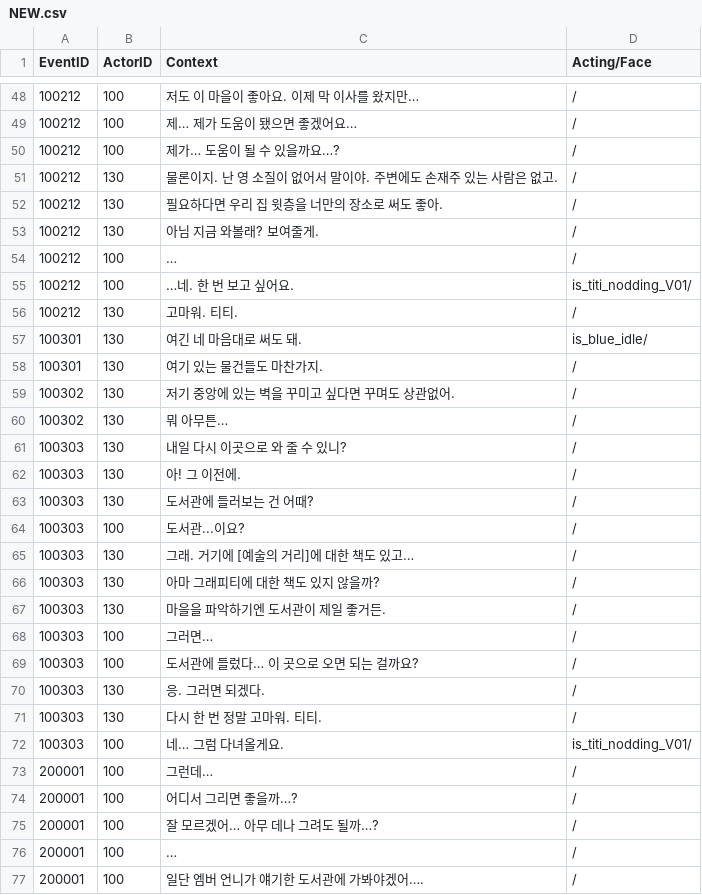
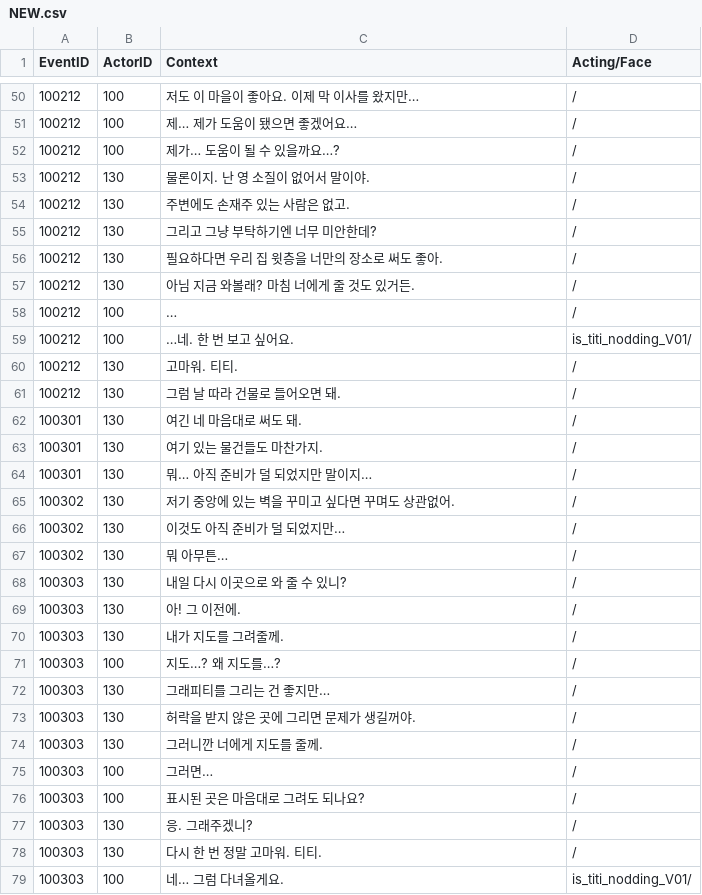
Before and after one commit to PlayMer0825/Graffiti, a CSV file: Assets/Resources/CSV/NEW.csv, drawn as a sheet; only a part is shown, gaps mark what is left out; the shorter side is filled out with more unchanged rows; the diff covers the shown part only.

```diff
--- a/Assets/Resources/CSV/NEW.csv
+++ b/Assets/Resources/CSV/NEW.csv
@@ -50,5 +52,7 @@
 100212,100,제가… 도움이 될 수 있을까요…?,/
-100212,130,물론이지. 난 영 소질이 없어서 말이야. 주변에도 손재주 있는 사람은 없고.,/
+100212,130,물론이지. 난 영 소질이 없어서 말이야.,/
+100212,130,주변에도 손재주 있는 사람은 없고.,/
+100212,130,그리고 그냥 부탁하기엔 너무 미안한데?,/
 100212,130,필요하다면 우리 집 윗층을 너만의 장소로 써도 좋아.,/
-100212,130,아님 지금 와볼래? 보여줄게.,/
+100212,130,아님 지금 와볼래? 마침 너에게 줄 것도 있거든.,/
 100212,100, … ,/
@@ -56,5 +60,8 @@
 100212,130,고마워. 티티.,/
-100301,130,여긴 네 마음대로 써도 돼.,is_blue_idle/
+100212,130,그럼 날 따라 건물로 들어오면 돼.,/
+100301,130,여긴 네 마음대로 써도 돼.,/
 100301,130,여기 있는 물건들도 마찬가지.,/
+100301,130,뭐… 아직 준비가 덜 되었지만 말이지…,/
 100302,130,저기 중앙에 있는 벽을 꾸미고 싶다면 꾸며도 상관없어.,/
+100302,130,이것도 아직 준비가 덜 되었지만…,/
 100302,130,뭐 아무튼…,/
@@ -62,10 +69,10 @@
 100303,130,아! 그 이전에.,/
-100303,130,도서관에 들러보는 건 어때?,/
-100303,100,도서관...이요?,/
-100303,130,그래. 거기에 [예술의 거리]에 대한 책도 있고…,/
-100303,130,아마 그래피티에 대한 책도 있지 않을까?,/
-100303,130,마을을 파악하기엔 도서관이 제일 좋거든.,/
+100303,130,내가 지도를 그려줄께.,/
+100303,100,지도…? 왜 지도를…?,/
+100303,130,그래피티를 그리는 건 좋지만…,/
+100303,130,허락을 받지 않은 곳에 그리면 문제가 생길꺼야.,/
+100303,130,그러니깐 너에게 지도를 줄께.,/
 100303,100,그러면…,/
-100303,100,도서관에 들렀다… 이 곳으로 오면 되는 걸까요?,/
-100303,130,응. 그러면 되겠다.,/
+100303,100,표시된 곳은 마음대로 그려도 되나요?,/
+100303,130,응. 그래주겠니?,/
 100303,130,다시 한 번 정말 고마워. 티티.,/
```
Also changed, not shown: 14 added rows and 14 edited cells elsewhere in this file, 4 other files.
